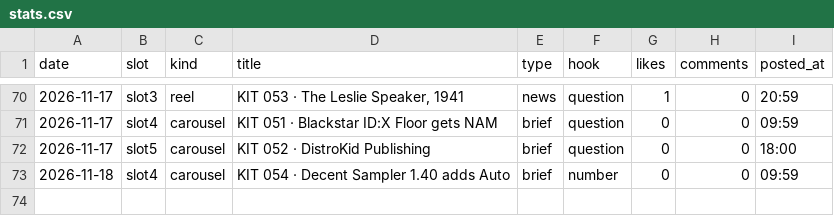
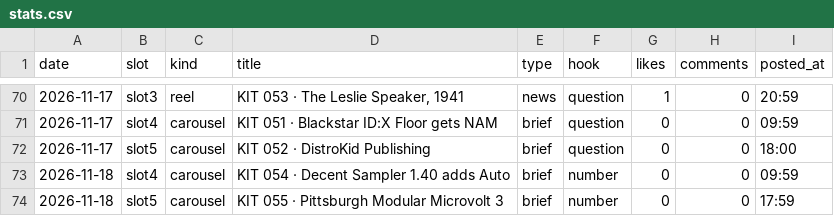
Before and after one commit to wonjoolee/mukit-media, a CSV file: pipeline/stats.csv, drawn as a sheet; only a part is shown, gaps mark what is left out; the diff names each change by its address in the sheet, - before the commit and + after, or states it on an @@ line.

Commit message:
posted 2026-11-18-1801

```diff
--- a/pipeline/stats.csv
+++ b/pipeline/stats.csv
+row 74: 2026-11-18 | slot5 | carousel | KIT 055 · Pittsburgh Modular Microvolt 3 | brief | number | 0 | 0 | 17:59
```
Also changed, not shown: 1 other file.
